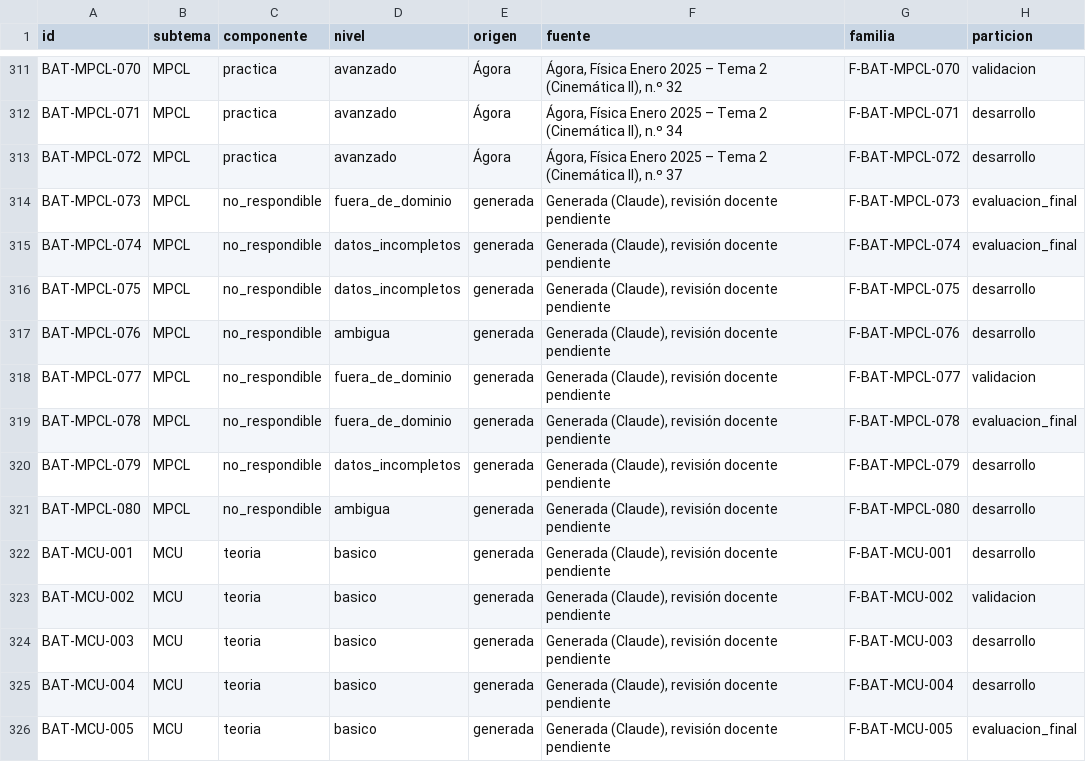
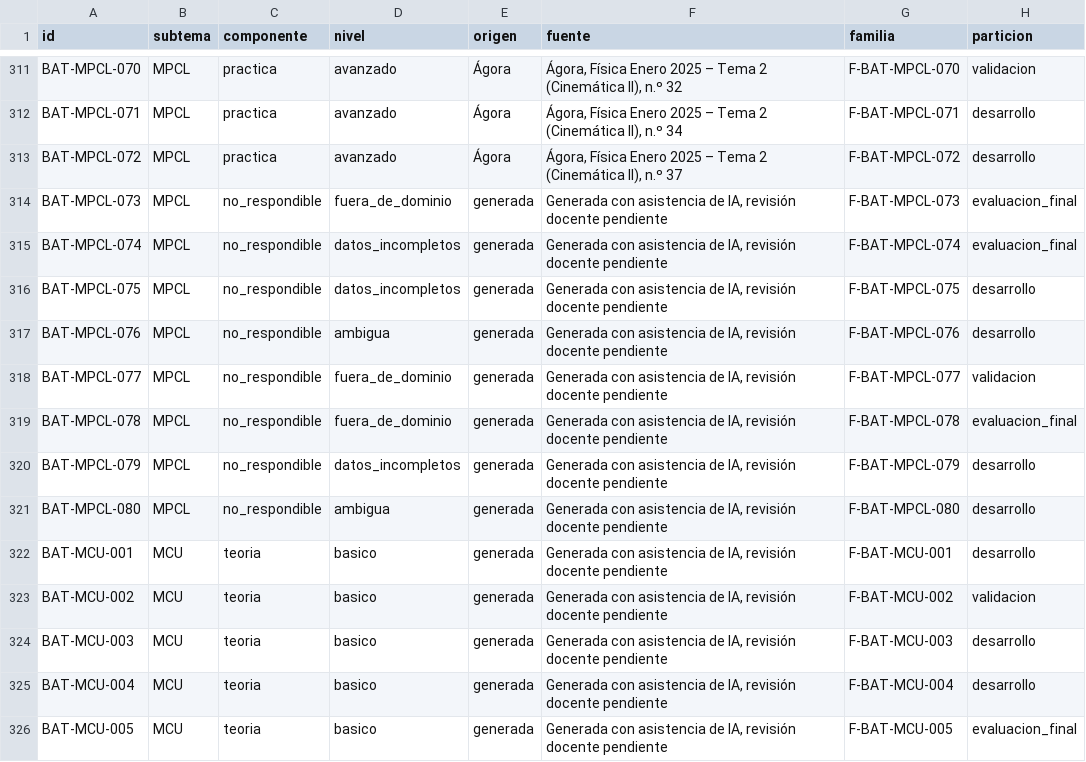
Before and after one commit to ELMERDANTE/chatbot-cinematica-rag, a CSV file: data/bateria/bateria_v4_metadatos.csv, drawn as a sheet; only a part is shown, gaps mark what is left out; the diff covers the shown part only; the diff names each change by its address in the sheet, - before the commit and + after, or states it on an @@ line.

Commit message:
Uniformar la descripción de las preguntas generadas: «Generada con asistencia de IA»
Solo cambia el campo «fuente» de 120 preguntas generadas; enunciados, claves,
soluciones y partición no cambian. Se actualizan las huellas SHA-256.

```diff
--- a/data/bateria/bateria_v4_metadatos.csv
+++ b/data/bateria/bateria_v4_metadatos.csv
-F314:F326 (fuente): Generada (Claude), revisión docente…
+F314:F326 (fuente): Generada con asistencia de IA, revisión docente…
```
Also changed, not shown: 107 edited cells elsewhere in this file, 2 other files.
